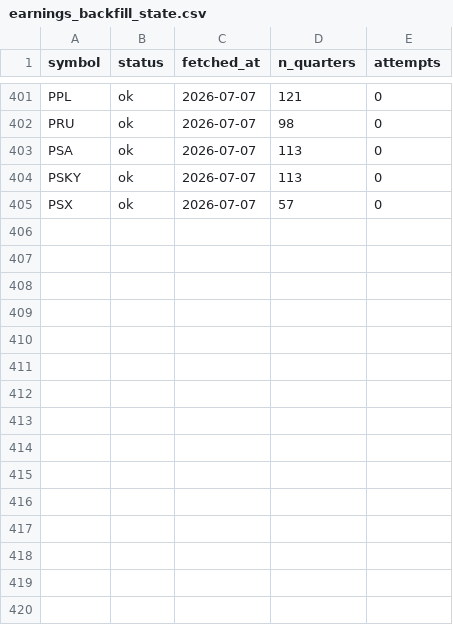
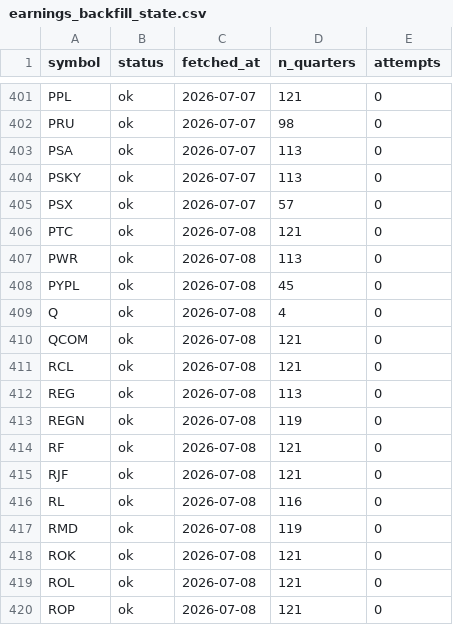
Before and after one commit to lithin45/swing-trading-usa, a CSV file: data/earnings_backfill_state.csv, drawn as a sheet; only a part is shown, gaps mark what is left out; the diff names each change by its address in the sheet, - before the commit and + after, or states it on an @@ line.

```diff
--- a/data/earnings_backfill_state.csv
+++ b/data/earnings_backfill_state.csv
+row 406: PTC | ok | 2026-07-08 | 121 | 0
+row 407: PWR | ok | 2026-07-08 | 113 | 0
+row 408: PYPL | ok | 2026-07-08 | 45 | 0
+row 409: Q | ok | 2026-07-08 | 4 | 0
+row 410: QCOM | ok | 2026-07-08 | 121 | 0
+row 411: RCL | ok | 2026-07-08 | 121 | 0
+row 412: REG | ok | 2026-07-08 | 113 | 0
+row 413: REGN | ok | 2026-07-08 | 119 | 0
+row 414: RF | ok | 2026-07-08 | 121 | 0
+row 415: RJF | ok | 2026-07-08 | 121 | 0
+row 416: RL | ok | 2026-07-08 | 116 | 0
+row 417: RMD | ok | 2026-07-08 | 119 | 0
+row 418: ROK | ok | 2026-07-08 | 121 | 0
+row 419: ROL | ok | 2026-07-08 | 121 | 0
+row 420: ROP | ok | 2026-07-08 | 121 | 0
```
Also changed, not shown: 1 other file.
